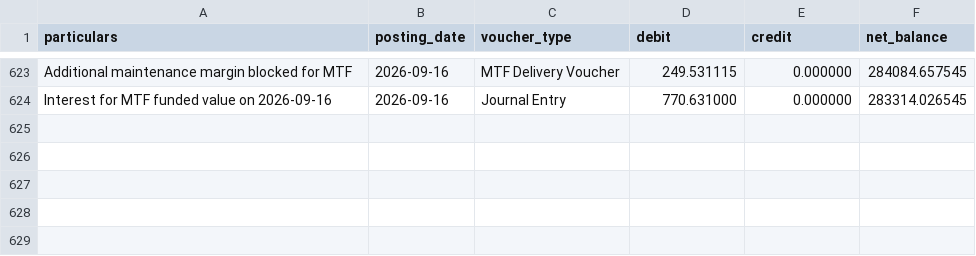
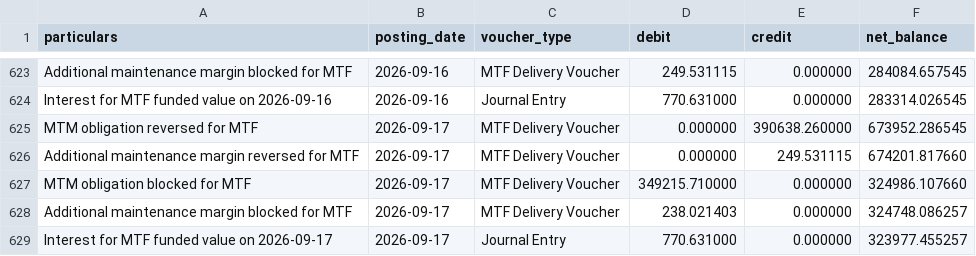
Before and after one commit to himanshu-1608/personal-portfolio, a CSV file: reports/exported_all_ledger.csv, drawn as a sheet; only a part is shown, gaps mark what is left out; the diff names each change by its address in the sheet, - before the commit and + after, or states it on an @@ line.

```diff
--- a/reports/exported_all_ledger.csv
+++ b/reports/exported_all_ledger.csv
+row 625: MTM obligation reversed for MTF | 2026-09-17 | MTF Delivery Voucher | 0.000000 | 390638.260000 | 673952.286545
+row 626: Additional maintenance margin reversed for MTF | 2026-09-17 | MTF Delivery Voucher | 0.000000 | 249.531115 | 674201.817660
+row 627: MTM obligation blocked for MTF | 2026-09-17 | MTF Delivery Voucher | 349215.710000 | 0.000000 | 324986.107660
+row 628: Additional maintenance margin blocked for MTF | 2026-09-17 | MTF Delivery Voucher | 238.021403 | 0.000000 | 324748.086257
+row 629: Interest for MTF funded value on 2026-09-17 | 2026-09-17 | Journal Entry | 770.631000 | 0.000000 | 323977.455257
```
Also changed, not shown: reports/mtf_pnl_summary.csv, reports/portfolio_timeline.csv, 5 other files.
